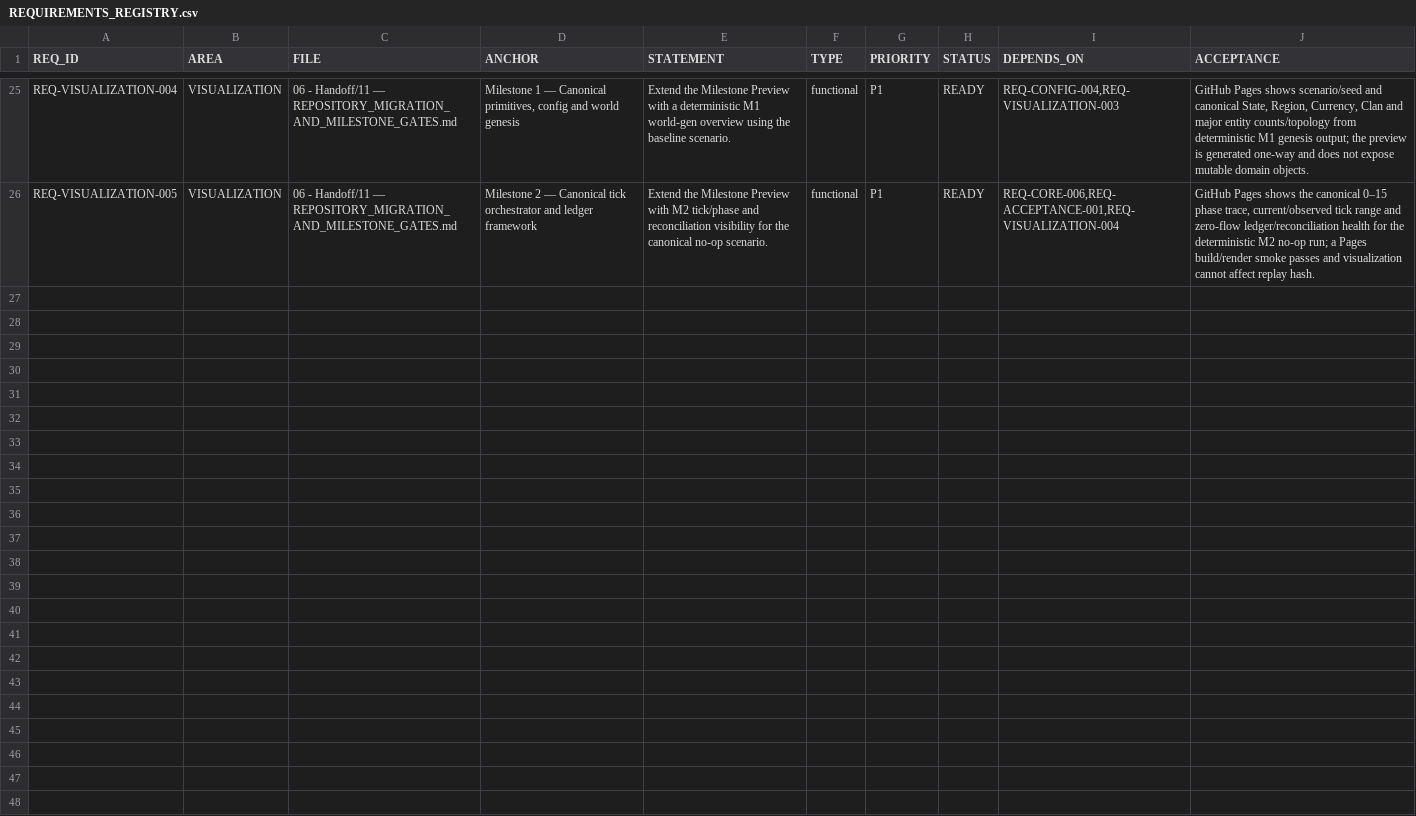
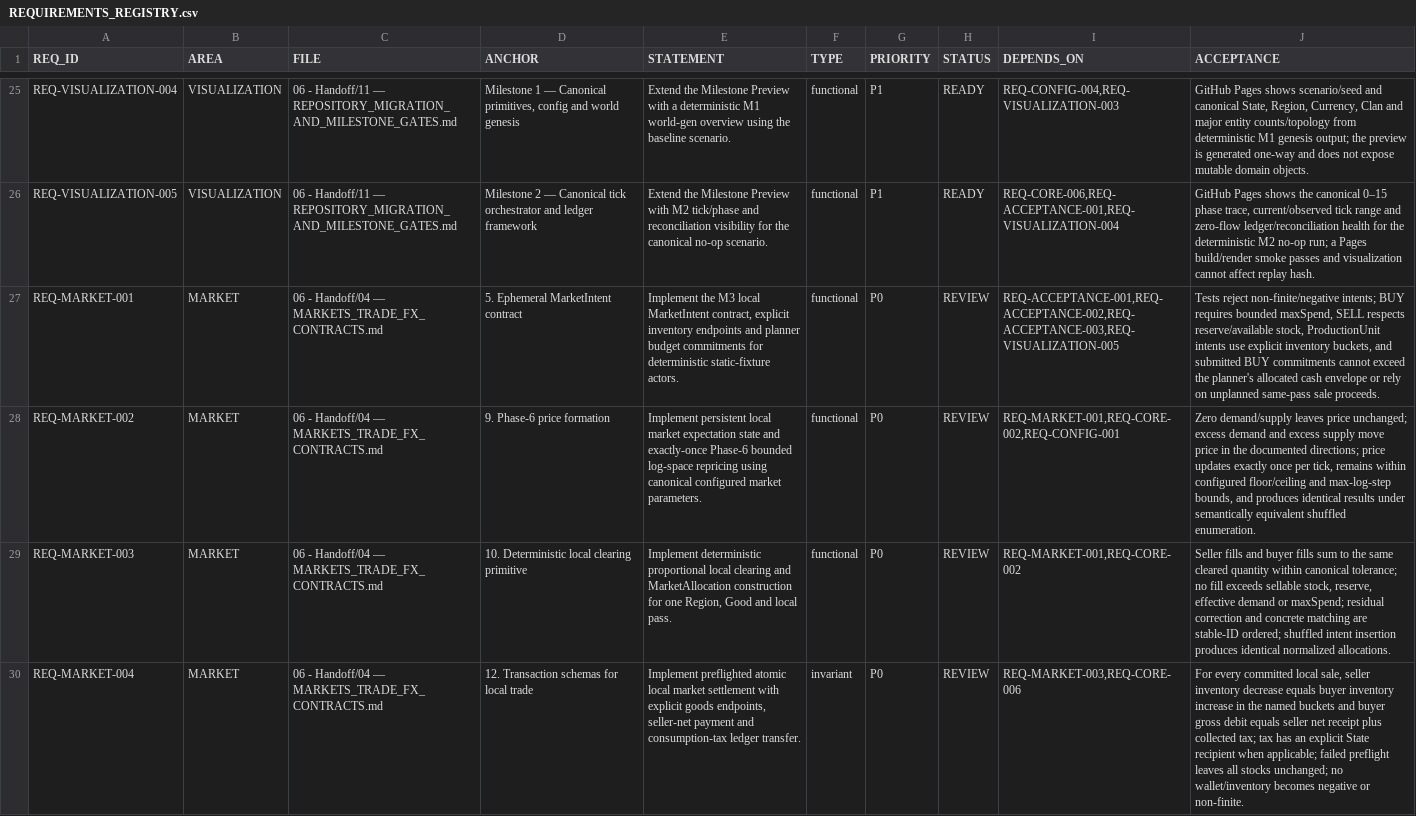
Before and after one commit to drevendev/trade_simulation, a CSV file: docs/spec/mirror/REQUIREMENTS_REGISTRY.csv, drawn as a sheet; only a part is shown, gaps mark what is left out; the diff covers the shown part only; the diff names each change by its address in the sheet, - before the commit and + after, or states it on an @@ line.

Commit message:
spec: sync specification mirror from Drive (#63)
Co-authored-by: github-actions[bot] <41898282+github-actions[bot]@users.noreply.github.com>

```diff
--- a/docs/spec/mirror/REQUIREMENTS_REGISTRY.csv
+++ b/docs/spec/mirror/REQUIREMENTS_REGISTRY.csv
+row 27: REQ-MARKET-001 | MARKET | 06 - Handoff/04 — MARKETS_TRADE_FX_CONTRACTS.md | 5. Ephemeral MarketIntent contract | Implement the M3 local MarketIntent contract, explicit inventory endpoints and planner budget commitments for deterministic static-fixture actors. | functional | P0 | REVIEW | REQ-ACCEPTANCE-001,REQ-ACCEPTANCE-002,REQ-ACCEPTANCE-003,REQ-VISUALIZATION-005 | Tests reject non-finite/negative intents; BUY requires bounded maxSpend, SELL respects reserve/available stock, ProductionUnit intents use explicit inventory buckets, and submitted BUY commitments cannot exceed the planner's allocated cash envelope or rely on unplanned same-pass sale proceeds.
+row 28: REQ-MARKET-002 | MARKET | 06 - Handoff/04 — MARKETS_TRADE_FX_CONTRACTS.md | 9. Phase-6 price formation | Implement persistent local market expectation state and exactly-once Phase-6 bounded log-space repricing using canonical configured market parameters. | functional | P0 | REVIEW | REQ-MARKET-001,REQ-CORE-002,REQ-CONFIG-001 | Zero demand/supply leaves price unchanged; excess demand and excess supply move price in the documented directions; price updates exactly once per tick, remains within configured floor/ceiling and max-log-step bounds, and produces identical results under semantically equivalent shuffled enumeration.
+row 29: REQ-MARKET-003 | MARKET | 06 - Handoff/04 — MARKETS_TRADE_FX_CONTRACTS.md | 10. Deterministic local clearing primitive | Implement deterministic proportional local clearing and MarketAllocation construction for one Region, Good and local pass. | functional | P0 | REVIEW | REQ-MARKET-001,REQ-CORE-002 | Seller fills and buyer fills sum to the same cleared quantity within canonical tolerance; no fill exceeds sellable stock, reserve, effective demand or maxSpend; residual correction and concrete matching are stable-ID ordered; shuffled intent insertion produces identical normalized allocations.
+row 30: REQ-MARKET-004 | MARKET | 06 - Handoff/04 — MARKETS_TRADE_FX_CONTRACTS.md | 12. Transaction schemas for local trade | Implement preflighted atomic local market settlement with explicit goods endpoints, seller-net payment and consumption-tax ledger transfer. | invariant | P0 | REVIEW | REQ-MARKET-003,REQ-CORE-006 | For every committed local sale, seller inventory decrease equals buyer inventory increase in the named buckets and buyer gross debit equals seller net receipt plus collected tax; tax has an explicit State recipient when applicable; failed preflight leaves all stocks unchanged; no wallet/inventory becomes negative or non-finite.
```
Also changed, not shown: 3 added rows elsewhere in this file, 7 other files.
